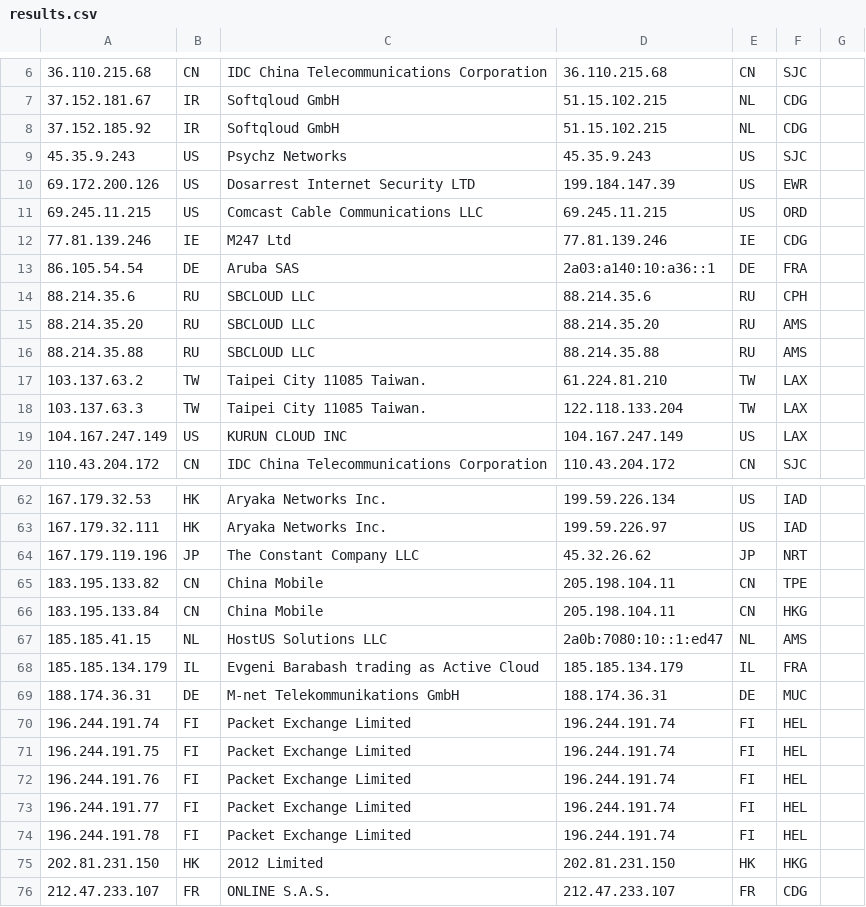
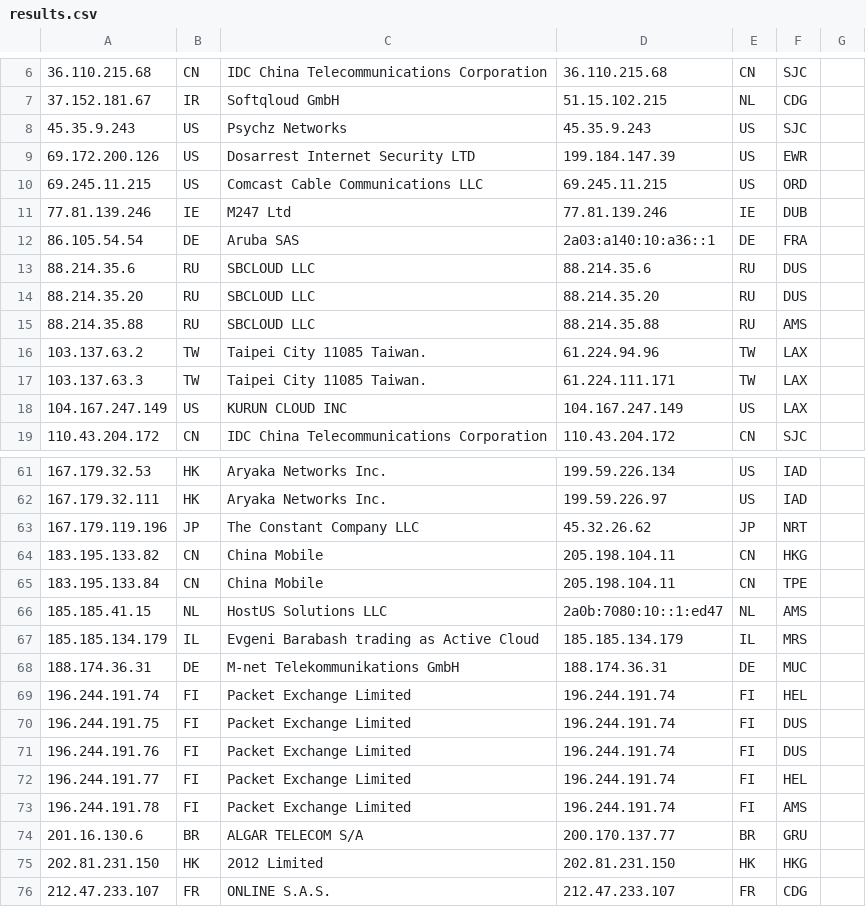
Before and after one commit to tr1s7an/Unofficial-Cloudflare-nodes, a CSV file: results.csv, drawn as a sheet; only a part is shown, gaps mark what is left out; removed rows and columns are numbered as before the commit, all else as after; the diff covers the shown part only; the diff names each change by its address in the sheet, - before the commit and + after, or states it on an @@ line.

Commit message:
Update

```diff
--- a/results.csv
+++ b/results.csv
-row 8: 37.152.185.92 | IR | Softqloud GmbH | 51.15.102.215 | NL | CDG
-F11: CDG
+F11: DUB
-F13: CPH
+F13: DUS
-F14: AMS
+F14: DUS
-D16: 61.224.81.210
+D16: 61.224.94.96
-D17: 122.118.133.204
+D17: 61.224.111.171
-F64: TPE
+F64: HKG
-F65: HKG
+F65: TPE
-F67: FRA
+F67: MRS
-F70:F71: HEL
+F70:F71: DUS
-F73: HEL
+F73: AMS
+row 74: 201.16.130.6 | BR | ALGAR TELECOM S/A | 200.170.137.77 | BR | GRU
```
Also changed, not shown: 5 edited cells elsewhere in this file.
